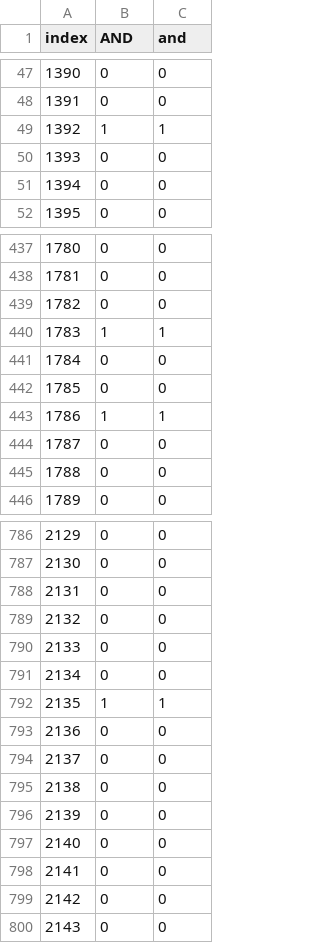
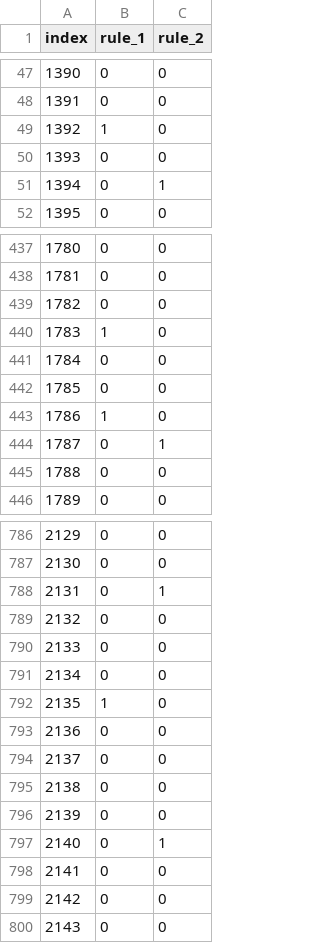
Before and after one commit to wooogler/reddit_virtual_sandbox, a CSV file: back/modsandbox/test_data/gt.csv, drawn as a sheet; only a part is shown, gaps mark what is left out; the diff covers the shown part only.

```diff
--- a/back/modsandbox/test_data/gt.csv
+++ b/back/modsandbox/test_data/gt.csv
@@ -1 +1 @@
-index,AND,and
+index,rule_1,rule_2
@@ -48,5 +48,5 @@ index,AND,and
 1391,0,0
-1392,1,1
+1392,1,0
 1393,0,0
-1394,0,0
+1394,0,1
 1395,0,0
@@ -439,7 +439,7 @@ index,AND,and
 1782,0,0
-1783,1,1
+1783,1,0
 1784,0,0
 1785,0,0
-1786,1,1
-1787,0,0
+1786,1,0
+1787,0,1
 1788,0,0
@@ -787,3 +787,3 @@ index,AND,and
 2130,0,0
-2131,0,0
+2131,0,1
 2132,0,0
@@ -791,3 +791,3 @@ index,AND,and
 2134,0,0
-2135,1,1
+2135,1,0
 2136,0,0
@@ -796,3 +796,3 @@ index,AND,and
 2139,0,0
-2140,0,0
+2140,0,1
 2141,0,0
```
Also changed, not shown: 99 edited cells elsewhere in this file, 21 other files.
